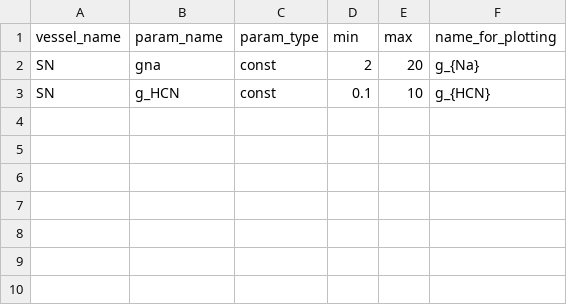
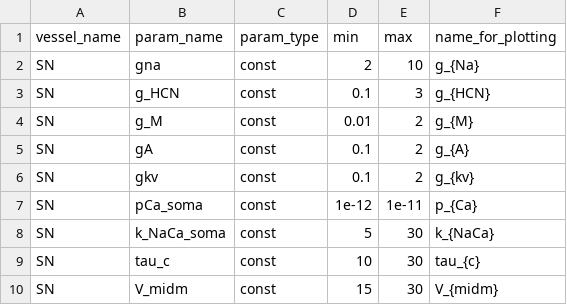
Before and after one commit to FinbarArgus/circulatory_autogen, a CSV file: resources/SN_to_cAMP_params_for_id.csv, drawn as a sheet.

```diff
--- a/resources/SN_to_cAMP_params_for_id.csv
+++ b/resources/SN_to_cAMP_params_for_id.csv
@@ -1,3 +1,10 @@
 vessel_name,                  param_name,       param_type, min,        max,    name_for_plotting
-SN,                           gna,              const,      2,          20,     g_{Na}
-SN,                           g_HCN,            const,      0.1,        10,     g_{HCN}
+SN,                           gna,              const,      2,          10,     g_{Na}
+SN,                           g_HCN,            const,      0.1,         3,     g_{HCN}
+SN,                           g_M,              const,      0.01,        2,     g_{M}
+SN,                           gA,               const,      0.1,         2,     g_{A}
+SN,                           gkv,              const,      0.1,         2,     g_{kv}
+SN,                           pCa_soma,         const,      1e-12,       1e-11, p_{Ca}
+SN,                           k_NaCa_soma,      const,      5,           30,    k_{NaCa}
+SN,                           tau_c,            const,      10,          30,    tau_{c}
+SN,                           V_midm,           const,      15,          30,    V_{midm}
```
Also changed, not shown: resources/SN_to_cAMP_parameters.csv, 9 other files.
